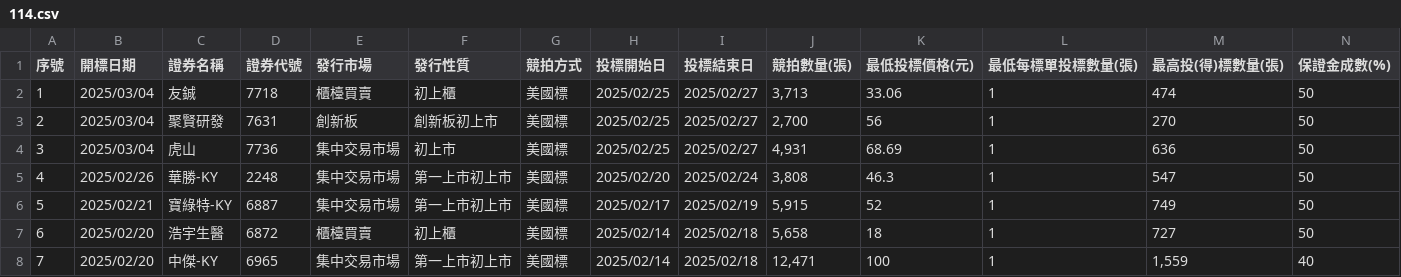
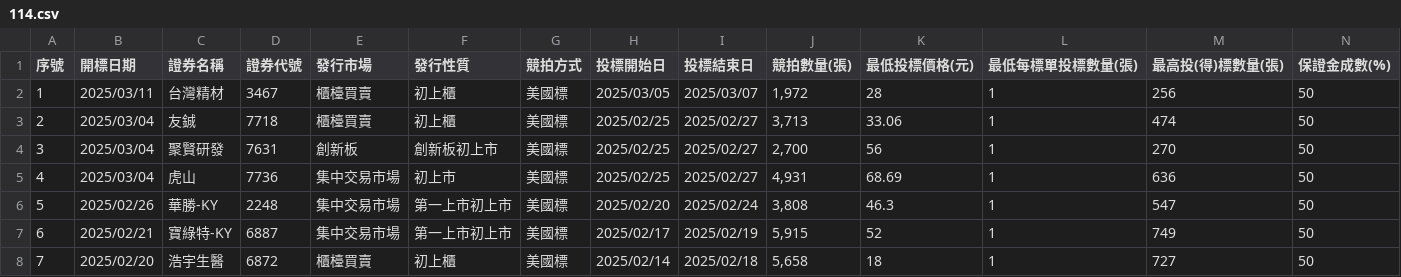
Before and after one commit to Aryido/auction, a CSV file: years/114.csv, drawn as a sheet; only a part is shown; the shorter side is filled out with more unchanged rows; addresses are those after the commit; rows hold the shown columns only; the diff names each change by its address in the sheet, - before the commit and + after, or states it on an @@ line.

```diff
--- a/years/114.csv
+++ b/years/114.csv
+row 2: 1 | 2025/03/11 | 台灣精材 | 3467 | 櫃檯買賣 | 初上櫃 | 美國標 | 2025/03/05 | 2025/03/07 | 1,972 | 28 | 1 | 256 | 50
@@ column A (序號) renumbered from row 3 down @@
```
Also changed, not shown: years/final/merged.csv.
